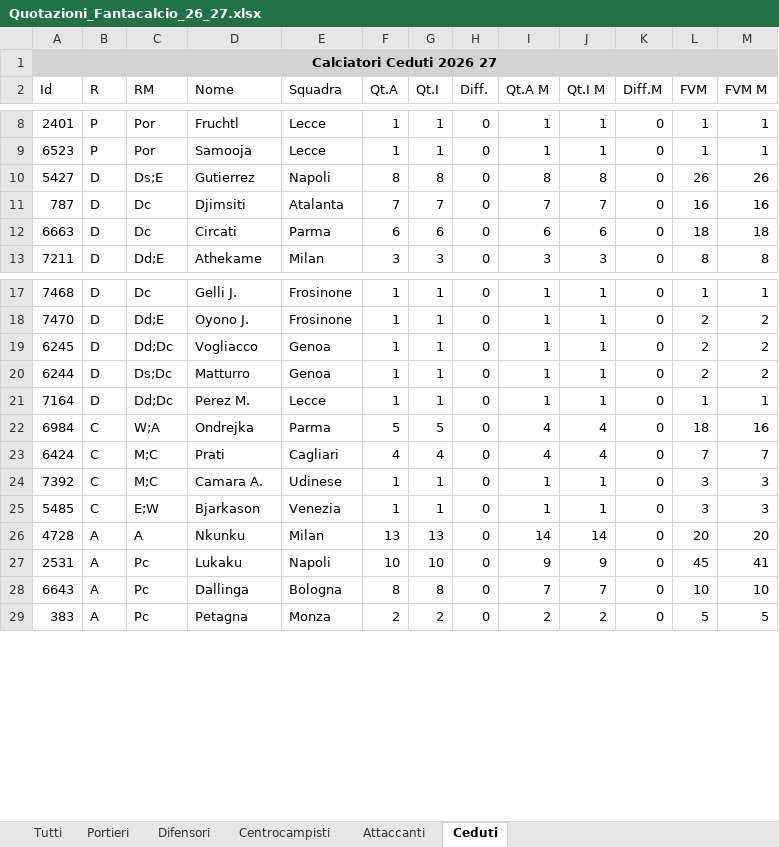
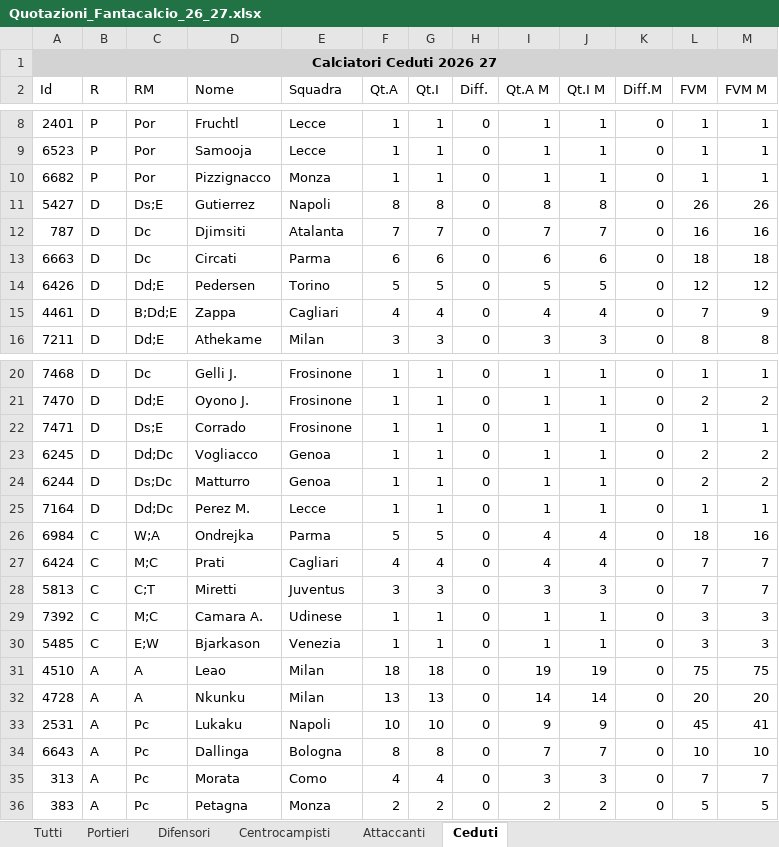
Before and after one commit to Masterchef-United/scambi-fantacalcio, an Excel workbook: Quotazioni_Fantacalcio_26_27.xlsx, sheet Ceduti, drawn as a sheet; only a part is shown, gaps mark what is left out; values as stored, in another font and other column widths than the file's, no borders; the diff names each change by its address in the sheet, - before the commit and + after, or states it on an @@ line.

```diff
--- a/Quotazioni_Fantacalcio_26_27.xlsx (sheet Ceduti)
+++ b/Quotazioni_Fantacalcio_26_27.xlsx (sheet Ceduti)
+row 10: 6682 | P | Por | Pizzignacco | Monza | 1 | 1 | 0 | 1 | 1 | 0 | 1 | 1
+row 14: 6426 | D | Dd;E | Pedersen | Torino | 5 | 5 | 0 | 5 | 5 | 0 | 12 | 12
+row 15: 4461 | D | B;Dd;E | Zappa | Cagliari | 4 | 4 | 0 | 4 | 4 | 0 | 7 | 9
+row 22: 7471 | D | Ds;E | Corrado | Frosinone | 1 | 1 | 0 | 1 | 1 | 0 | 1 | 1
+row 28: 5813 | C | C;T | Miretti | Juventus | 3 | 3 | 0 | 3 | 3 | 0 | 7 | 7
+row 31: 4510 | A | A | Leao | Milan | 18 | 18 | 0 | 19 | 19 | 0 | 75 | 75
+row 35: 313 | A | Pc | Morata | Como | 4 | 4 | 0 | 3 | 3 | 0 | 7 | 7
```
Also changed, not shown: sheet Tutti, sheet Difensori, sheet Attaccanti, sheet Centrocampisti, sheet Portieri.
